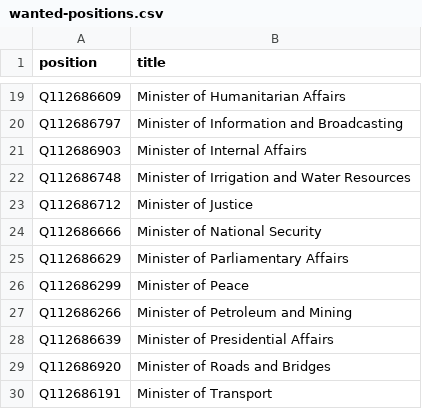
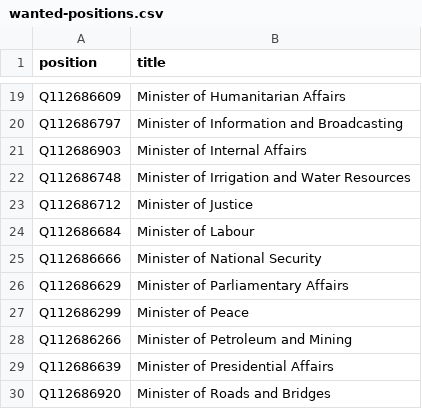
Before and after one commit to every-politician-scrapers/south-sudan, a CSV file: wikidata/wanted-positions.csv, drawn as a sheet; only a part is shown, gaps mark what is left out; the shorter side is filled out with more unchanged rows; the diff names each change by its address in the sheet, - before the commit and + after, or states it on an @@ line.

```diff
--- a/wikidata/wanted-positions.csv
+++ b/wikidata/wanted-positions.csv
+row 24: Q112686684 | Minister of Labour
```
Also changed, not shown: sources/cabinet/2013/wikidata.csv, 2 other files.
